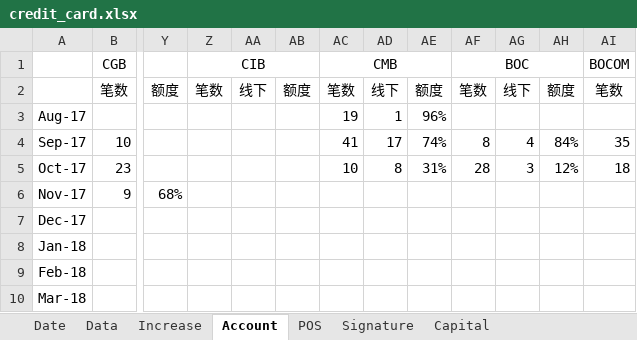
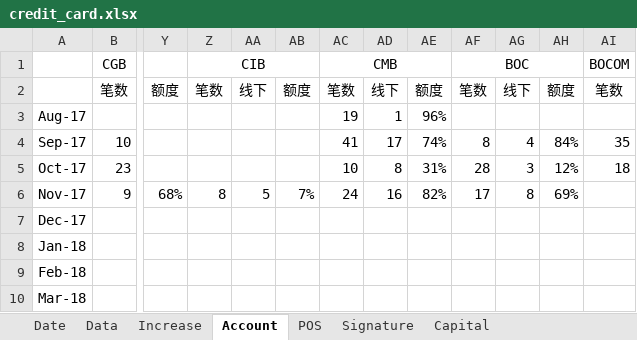
Before and after one commit to dreamingodd/useful_txt, an Excel workbook: credit_card.xlsx, sheet Account, drawn as a sheet; only a part is shown, gaps mark what is left out; values as stored, in another font and other column widths than the file's, no borders; the diff names each change by its address in the sheet, - before the commit and + after, or states it on an @@ line.

```diff
--- a/credit_card.xlsx (sheet Account)
+++ b/credit_card.xlsx (sheet Account)
-Z6 (CIB): (empty)
+Z6 (CIB): 8
-AA6: (empty)
+AA6: 5
-AB6: (empty)
+AB6: 7%
-AC6 (CMB): (empty)
+AC6 (CMB): 24
-AD6: (empty)
+AD6: 16
-AE6: (empty)
+AE6: 82%
-AF6 (BOC): (empty)
+AF6 (BOC): 17
-AG6: (empty)
+AG6: 8
-AH6: (empty)
+AH6: 69%
```
Also changed, not shown: sheet POS, sheet Increase.
